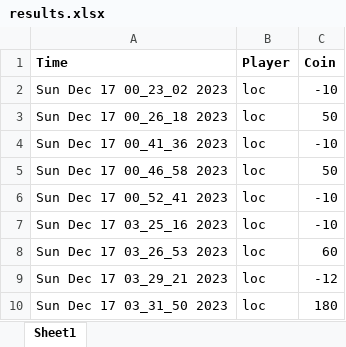
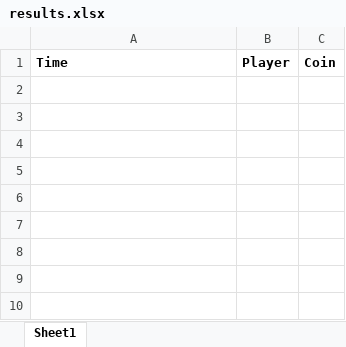
Before and after one commit to TanLocLouis/HCMUS-K23-G9-GAME, an Excel workbook: result/results.xlsx, sheet Sheet1, drawn as a sheet; values as stored, in another font and other column widths than the file's, no borders; the diff names each change by its address in the sheet, - before the commit and + after, or states it on an @@ line.

```diff
--- a/result/results.xlsx (sheet Sheet1)
+++ b/result/results.xlsx (sheet Sheet1)
-row 2: Sun Dec 17 00_23_02 2023 | loc | -10
-row 3: Sun Dec 17 00_26_18 2023 | loc | 50
-row 4: Sun Dec 17 00_41_36 2023 | loc | -10
-row 5: Sun Dec 17 00_46_58 2023 | loc | 50
-row 6: Sun Dec 17 00_52_41 2023 | loc | -10
-row 7: Sun Dec 17 03_25_16 2023 | loc | -10
-row 8: Sun Dec 17 03_26_53 2023 | loc | 60
-row 9: Sun Dec 17 03_29_21 2023 | loc | -12
-row 10: Sun Dec 17 03_31_50 2023 | loc | 180
```
Also changed, not shown: 1 other file.
